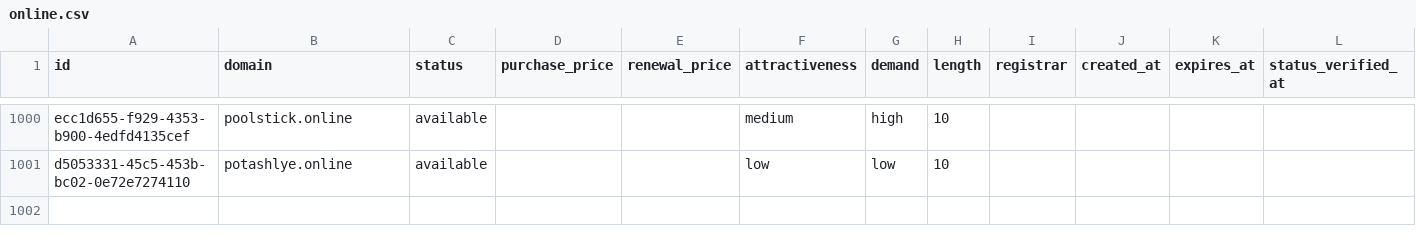
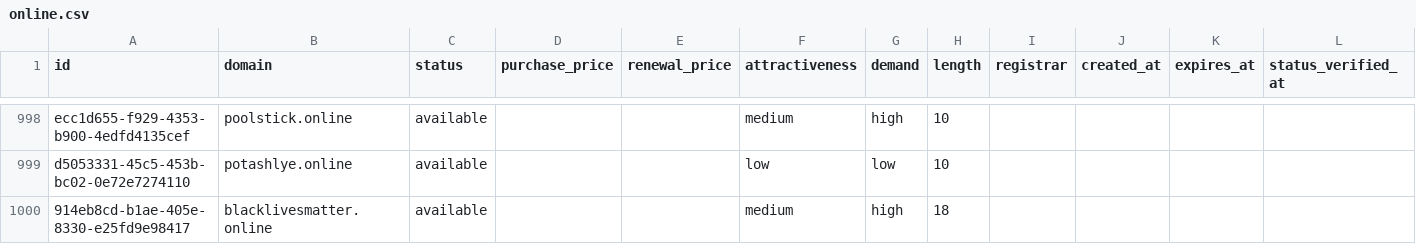
Before and after one commit to UniqueDomains/online-oneword-domains, a CSV file: online.csv, drawn as a sheet; only a part is shown, gaps mark what is left out; the diff covers the shown part only; the diff names each change by its address in the sheet, - before the commit and + after, or states it on an @@ line.

Commit message:
Domains update

```diff
--- a/online.csv
+++ b/online.csv
+row 1000: 914eb8cd-b1ae-405e-8330-e25fd9e98417 | blacklivesmatter.online | available |  |  | medium | high | 18
```
Also changed, not shown: 1 added row, 2 removed rows and 29 edited cells elsewhere in this file, 4 other files.
